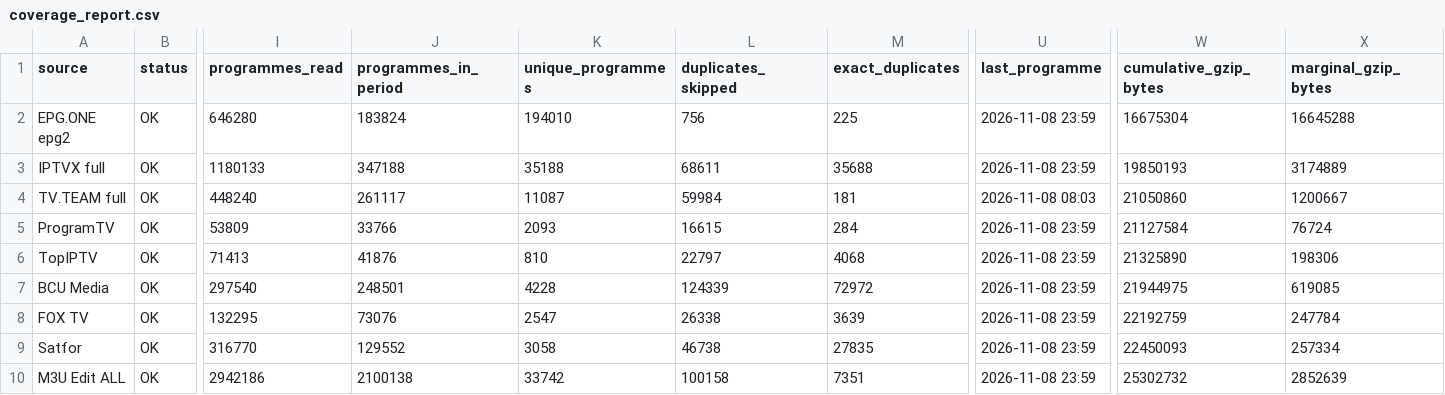
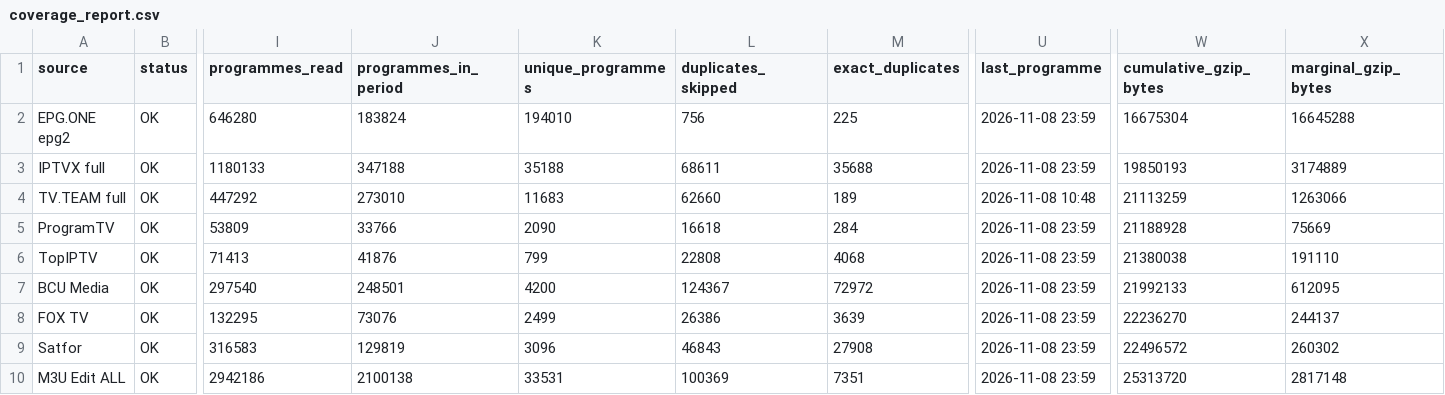
Before and after one commit to oleghkap/EPG-EDEM, a CSV file: coverage_report.csv, drawn as a sheet; only a part is shown, gaps mark what is left out; the diff names each change by its address in the sheet, - before the commit and + after, or states it on an @@ line.

```diff
--- a/coverage_report.csv
+++ b/coverage_report.csv
-I4 (programmes_read): 448240
+I4 (programmes_read): 447292
-J4 (programmes_in_period): 261117
+J4 (programmes_in_period): 273010
-K4 (unique_programmes): 11087
+K4 (unique_programmes): 11683
-L4 (duplicates_skipped): 59984
+L4 (duplicates_skipped): 62660
-M4 (exact_duplicates): 181
+M4 (exact_duplicates): 189
-U4 (last_programme): 2026-11-08 08:03
+U4 (last_programme): 2026-11-08 10:48
-W4 (cumulative_gzip_bytes): 21050860
+W4 (cumulative_gzip_bytes): 21113259
-X4 (marginal_gzip_bytes): 1200667
+X4 (marginal_gzip_bytes): 1263066
-K5 (unique_programmes): 2093
+K5 (unique_programmes): 2090
-L5 (duplicates_skipped): 16615
+L5 (duplicates_skipped): 16618
-W5 (cumulative_gzip_bytes): 21127584
+W5 (cumulative_gzip_bytes): 21188928
-X5 (marginal_gzip_bytes): 76724
+X5 (marginal_gzip_bytes): 75669
-K6 (unique_programmes): 810
+K6 (unique_programmes): 799
-L6 (duplicates_skipped): 22797
+L6 (duplicates_skipped): 22808
-W6 (cumulative_gzip_bytes): 21325890
+W6 (cumulative_gzip_bytes): 21380038
-X6 (marginal_gzip_bytes): 198306
+X6 (marginal_gzip_bytes): 191110
-K7 (unique_programmes): 4228
+K7 (unique_programmes): 4200
-L7 (duplicates_skipped): 124339
+L7 (duplicates_skipped): 124367
-W7 (cumulative_gzip_bytes): 21944975
+W7 (cumulative_gzip_bytes): 21992133
-X7 (marginal_gzip_bytes): 619085
+X7 (marginal_gzip_bytes): 612095
-K8 (unique_programmes): 2547
+K8 (unique_programmes): 2499
-L8 (duplicates_skipped): 26338
+L8 (duplicates_skipped): 26386
-W8 (cumulative_gzip_bytes): 22192759
+W8 (cumulative_gzip_bytes): 22236270
-X8 (marginal_gzip_bytes): 247784
+X8 (marginal_gzip_bytes): 244137
-I9 (programmes_read): 316770
+I9 (programmes_read): 316583
-J9 (programmes_in_period): 129552
+J9 (programmes_in_period): 129819
-K9 (unique_programmes): 3058
+K9 (unique_programmes): 3096
-L9 (duplicates_skipped): 46738
+L9 (duplicates_skipped): 46843
-M9 (exact_duplicates): 27835
+M9 (exact_duplicates): 27908
-W9 (cumulative_gzip_bytes): 22450093
+W9 (cumulative_gzip_bytes): 22496572
-X9 (marginal_gzip_bytes): 257334
+X9 (marginal_gzip_bytes): 260302
-K10 (unique_programmes): 33742
+K10 (unique_programmes): 33531
-L10 (duplicates_skipped): 100158
+L10 (duplicates_skipped): 100369
-W10 (cumulative_gzip_bytes): 25302732
+W10 (cumulative_gzip_bytes): 25313720
-X10 (marginal_gzip_bytes): 2852639
+X10 (marginal_gzip_bytes): 2817148
```
Also changed, not shown: channel_coverage.csv, 5 other files.
